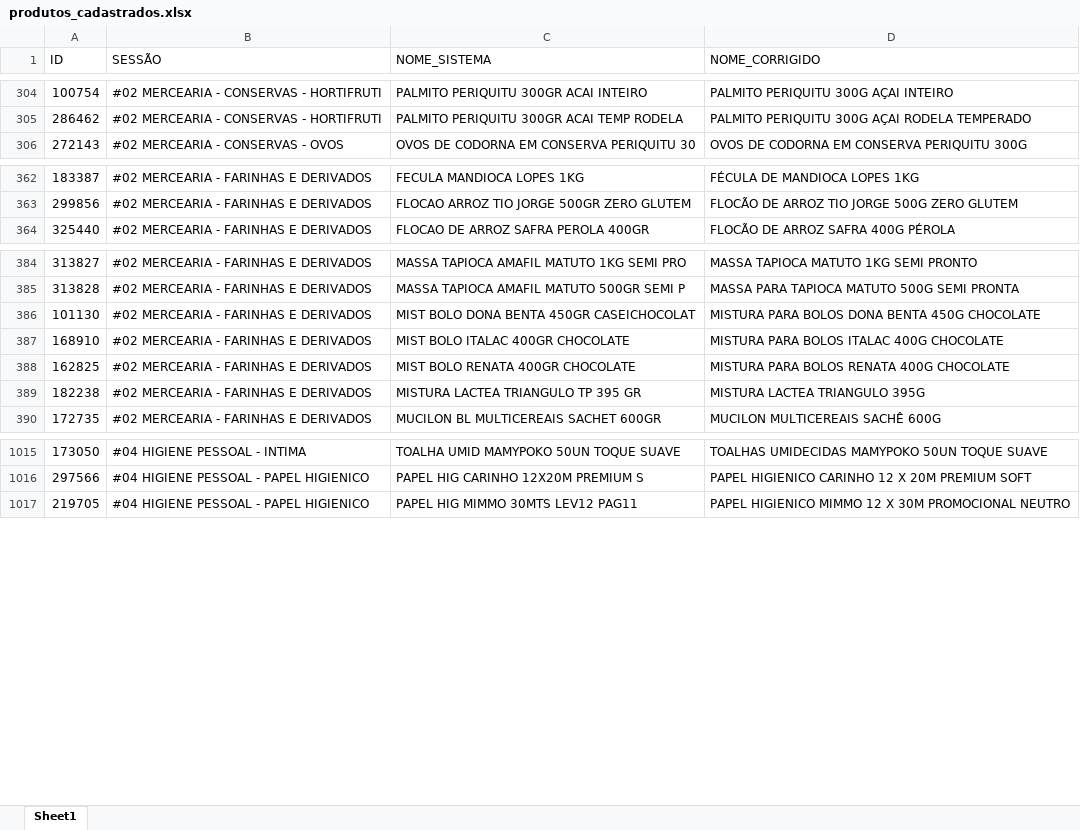
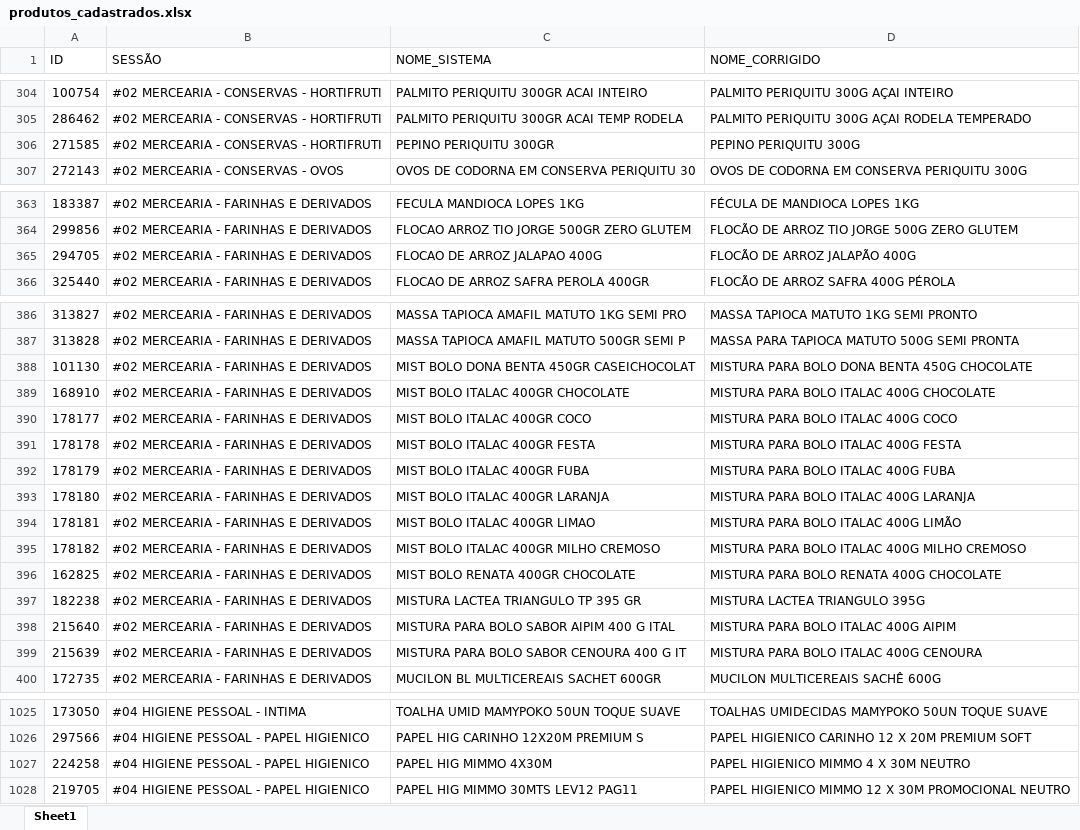
Before and after one commit to geisson/automacao_giro_ofertas, an Excel workbook: produtos_cadastrados.xlsx, sheet Sheet1, drawn as a sheet; only a part is shown, gaps mark what is left out; values as stored, in another font and other column widths than the file's, no cell formats; addresses are those after the commit; the diff covers the shown part only; the diff names each change by its address in the sheet, - before the commit and + after, or states it on an @@ line.

```diff
--- a/produtos_cadastrados.xlsx (sheet Sheet1)
+++ b/produtos_cadastrados.xlsx (sheet Sheet1)
+row 306: 271585 | #02 MERCEARIA - CONSERVAS - HORTIFRUTI | PEPINO PERIQUITU 300GR | PEPINO PERIQUITU 300G
+row 365: 294705 | #02 MERCEARIA - FARINHAS E DERIVADOS | FLOCAO DE ARROZ JALAPAO 400G | FLOCÃO DE ARROZ JALAPÃO 400G
-D388 (NOME_CORRIGIDO): MISTURA PARA BOLOS DONA BENTA 450G CHOCOLATE
+D388 (NOME_CORRIGIDO): MISTURA PARA BOLO DONA BENTA 450G CHOCOLATE
-D389 (NOME_CORRIGIDO): MISTURA PARA BOLOS ITALAC 400G CHOCOLATE
+D389 (NOME_CORRIGIDO): MISTURA PARA BOLO ITALAC 400G CHOCOLATE
+row 390: 178177 | #02 MERCEARIA - FARINHAS E DERIVADOS | MIST BOLO ITALAC 400GR COCO | MISTURA PARA BOLO ITALAC 400G COCO
+row 391: 178178 | #02 MERCEARIA - FARINHAS E DERIVADOS | MIST BOLO ITALAC 400GR FESTA | MISTURA PARA BOLO ITALAC 400G FESTA
+row 392: 178179 | #02 MERCEARIA - FARINHAS E DERIVADOS | MIST BOLO ITALAC 400GR FUBA | MISTURA PARA BOLO ITALAC 400G FUBA
+row 393: 178180 | #02 MERCEARIA - FARINHAS E DERIVADOS | MIST BOLO ITALAC 400GR LARANJA | MISTURA PARA BOLO ITALAC 400G LARANJA
+row 394: 178181 | #02 MERCEARIA - FARINHAS E DERIVADOS | MIST BOLO ITALAC 400GR LIMAO | MISTURA PARA BOLO ITALAC 400G LIMÃO
+row 395: 178182 | #02 MERCEARIA - FARINHAS E DERIVADOS | MIST BOLO ITALAC 400GR MILHO CREMOSO | MISTURA PARA BOLO ITALAC 400G MILHO CREMOSO
-D396 (NOME_CORRIGIDO): MISTURA PARA BOLOS RENATA 400G CHOCOLATE
+D396 (NOME_CORRIGIDO): MISTURA PARA BOLO RENATA 400G CHOCOLATE
+row 398: 215640 | #02 MERCEARIA - FARINHAS E DERIVADOS | MISTURA PARA BOLO SABOR AIPIM 400 G ITAL | MISTURA PARA BOLO ITALAC 400G AIPIM
+row 399: 215639 | #02 MERCEARIA - FARINHAS E DERIVADOS | MISTURA PARA BOLO SABOR CENOURA 400 G IT | MISTURA PARA BOLO ITALAC 400G CENOURA
+row 1027: 224258 | #04 HIGIENE PESSOAL - PAPEL HIGIENICO | PAPEL HIG MIMMO 4X30M | PAPEL HIGIENICO MIMMO 4 X 30M NEUTRO
```
Also changed, not shown: 2 added rows elsewhere in this sheet, cell formats, 10 other files.
